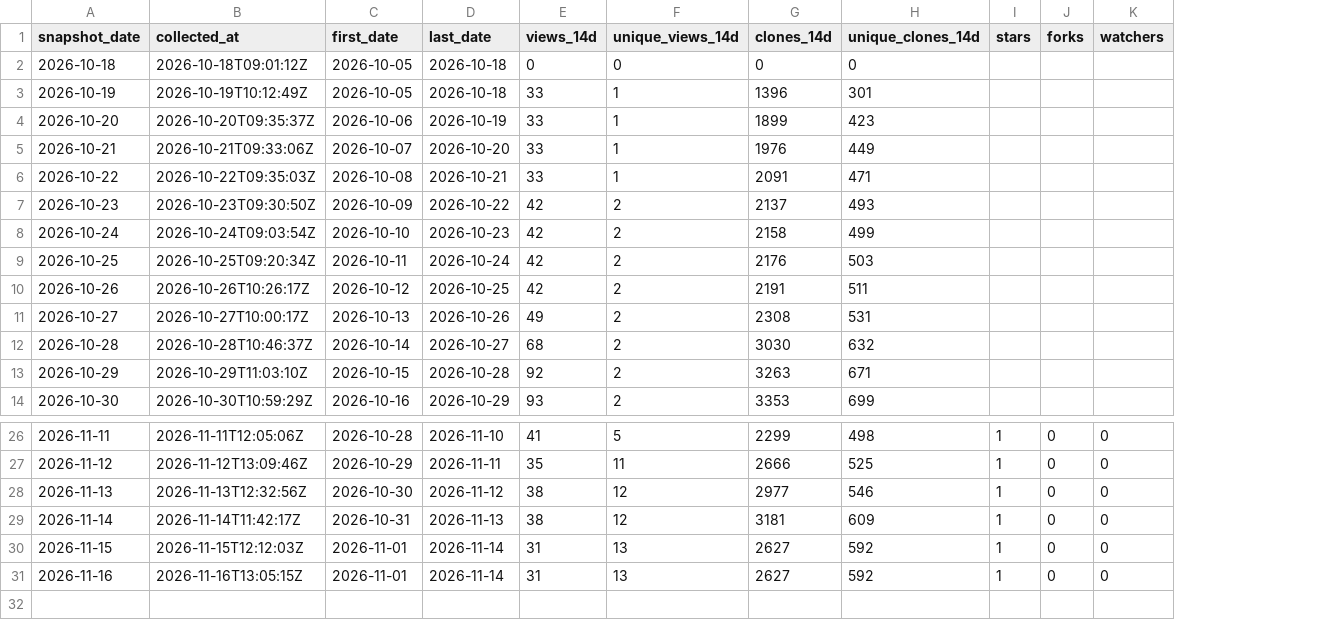
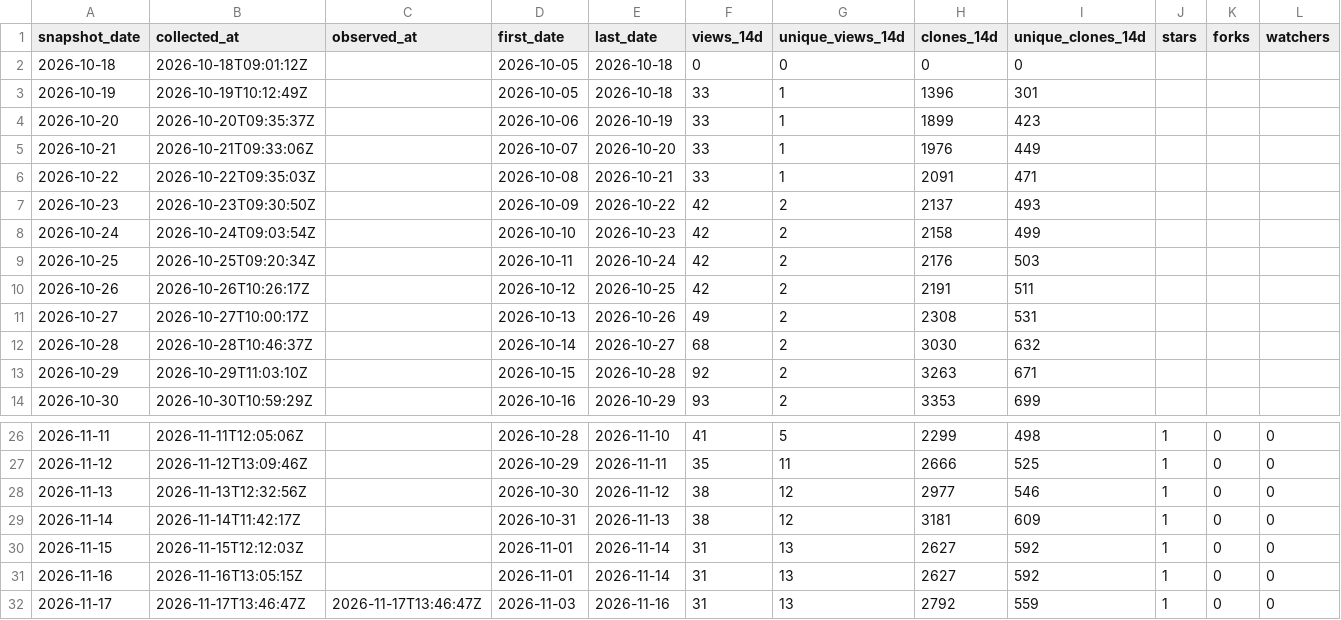
Before and after one commit to danielep71/K-FRTB-ASA, a CSV file: data/snapshots.csv, drawn as a sheet; only a part is shown, gaps mark what is left out; rows hold the shown columns only; the diff names each change by its address in the sheet, - before the commit and + after, or states it on an @@ line.

```diff
--- a/data/snapshots.csv
+++ b/data/snapshots.csv
+column C (observed_at), empty
+row 32: 2026-11-17 | 2026-11-17T13:46:47Z | 2026-11-17T13:46:47Z | 2026-11-03 | 2026-11-16 | 31 | 13 | 2792 | 559 | 1 | 0 | 0
```
Also changed, not shown: data/daily.csv, data/paths.csv, 2 other files.
